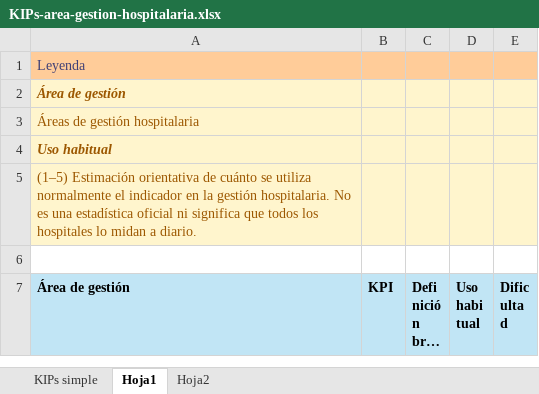
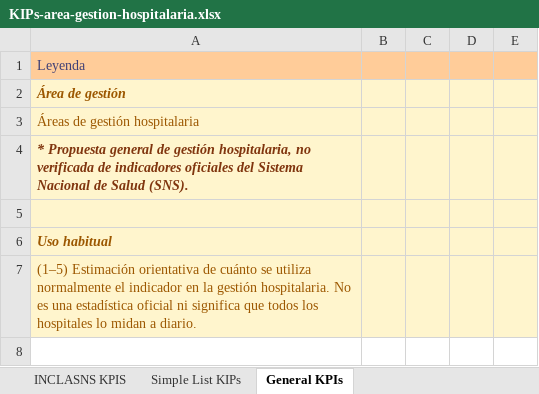
Before and after one commit to dcueli-com/bigdata_sys, an Excel workbook: src/activities/RA2/lesson_03/data/KIPs-area-gestion-hospitalaria.xlsx, sheet General KPIs, drawn as a sheet; only a part is shown; the shorter side is filled out with more unchanged rows; long unchanged cells end in …; values as stored, in another font and other column widths than the file's, no borders; the diff names each change by its address in the sheet, - before the commit and + after, or states it on an @@ line.

```diff
--- a/src/activities/RA2/lesson_03/data/KIPs-area-gestion-hospitalaria.xlsx (sheet General KPIs)
+++ b/src/activities/RA2/lesson_03/data/KIPs-area-gestion-hospitalaria.xlsx (sheet General KPIs)
-sheet tab: KIPs simple
+sheet tab: Simple List KIPs
-sheet tab: Hoja1
+sheet tab: General KPIs
-sheet tab: Hoja2
+sheet tab: INCLASNS KPIS
@@ sheet tab order changed: INCLASNS KPIS | Simple List KIPs | General KPIs @@
+row 4: * Propuesta general de gestión hospitalaria, no verificada de indicadores oficiales del Sistema Nacional de Salud (SNS).
+row 5: (empty)
```
Also changed, not shown: sheet INCLASNS KPIS, 9 other files.
